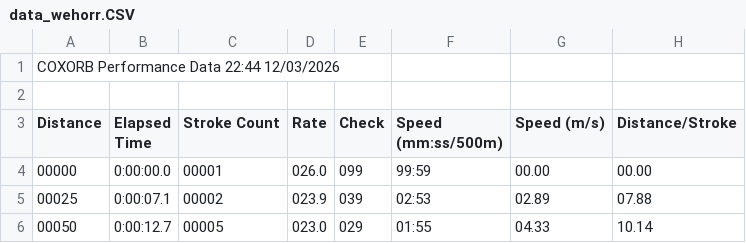
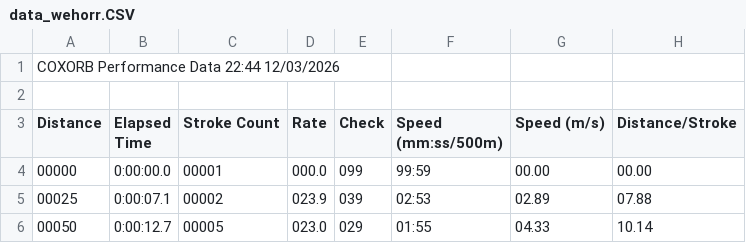
Before and after one commit to NikJur/CoxOrbDataAnalyser, a CSV file: demo_data/demo_wehorr/data_wehorr.CSV, drawn as a sheet; only a part is shown.

Commit message:
data fix (rate at start)

```diff
--- a/demo_data/demo_wehorr/data_wehorr.CSV
+++ b/demo_data/demo_wehorr/data_wehorr.CSV
@@ -3,3 +3,3 @@ COXORB Performance Data   22:44  12/03/2026
 Distance,Elapsed Time,Stroke Count,Rate,Check,Speed (mm:ss/500m),Speed (m/s),Distance/Stroke
-00000,0:00:00.0,00001,026.0,099,99:59,00.00,00.00
+00000,0:00:00.0,00001,000.0,099,99:59,00.00,00.00
 00025,0:00:07.1,00002,023.9,039,02:53,02.89,07.88
```
